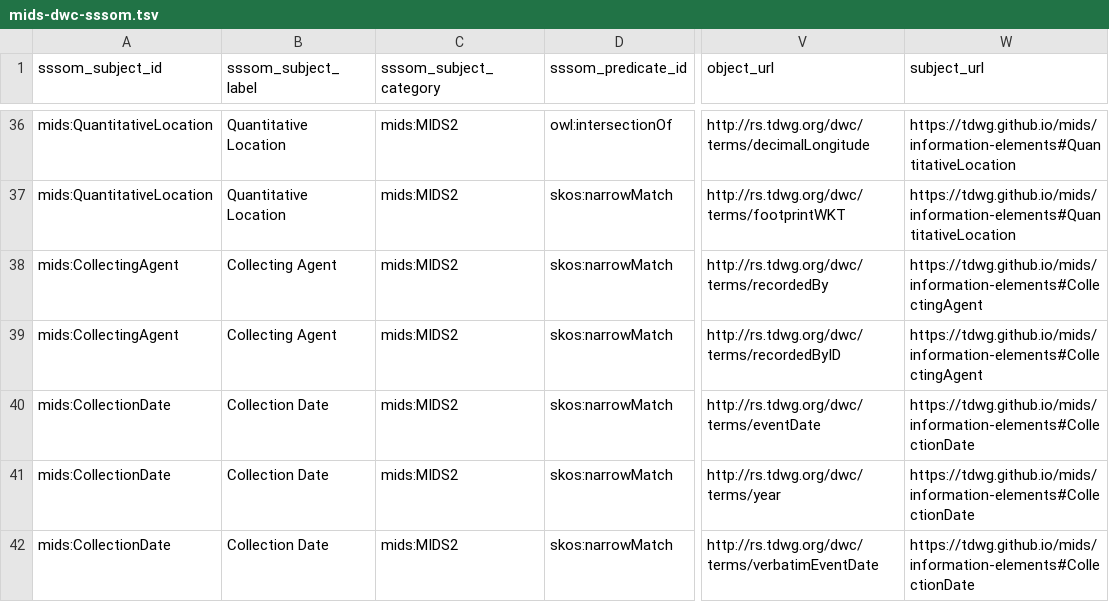
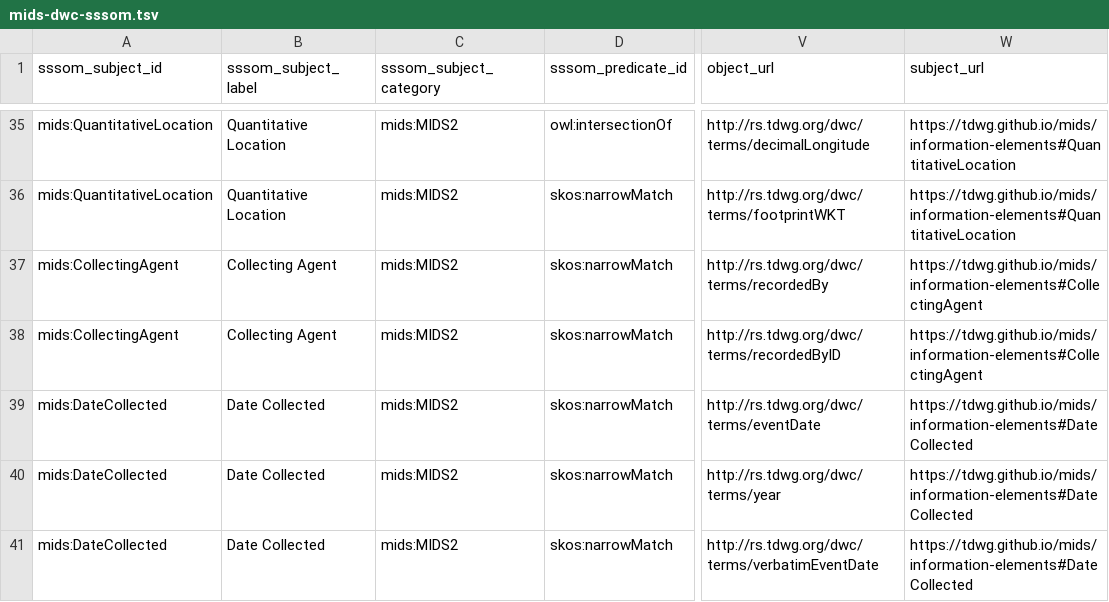
Before and after one commit to magpiedin/stadocgen-development, a TSV file: mids/app/data/output/mids-dwc-sssom.tsv, drawn as a sheet; only a part is shown, gaps mark what is left out; addresses are those after the commit; the diff covers the shown part only; the diff names each change by its address in the sheet, - before the commit and + after, or states it on an @@ line.

```diff
--- a/mids/app/data/output/mids-dwc-sssom.tsv
+++ b/mids/app/data/output/mids-dwc-sssom.tsv
-A39:A41 (sssom_subject_id): mids:CollectionDate
+A39:A41 (sssom_subject_id): mids:DateCollected
-B39:B41 (sssom_subject_label): Collection Date
+B39:B41 (sssom_subject_label): Date Collected
-W39:W41 (subject_url): https://tdwg.github.io/mids/information-elements#CollectionDate
+W39:W41 (subject_url): https://tdwg.github.io/mids/information-elements#DateCollected
```
Also changed, not shown: 1 removed row and 12 edited cells elsewhere in this file, mids/app/data/output/information-elements.tsv, mids/app/data/output/mappings.tsv, 43 other files.
